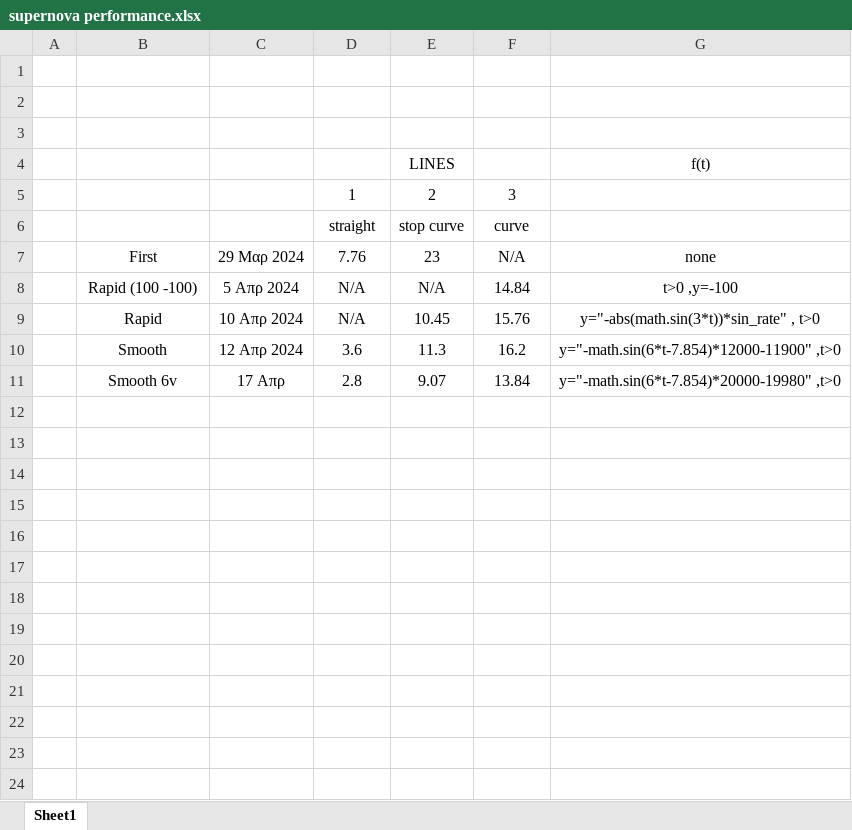
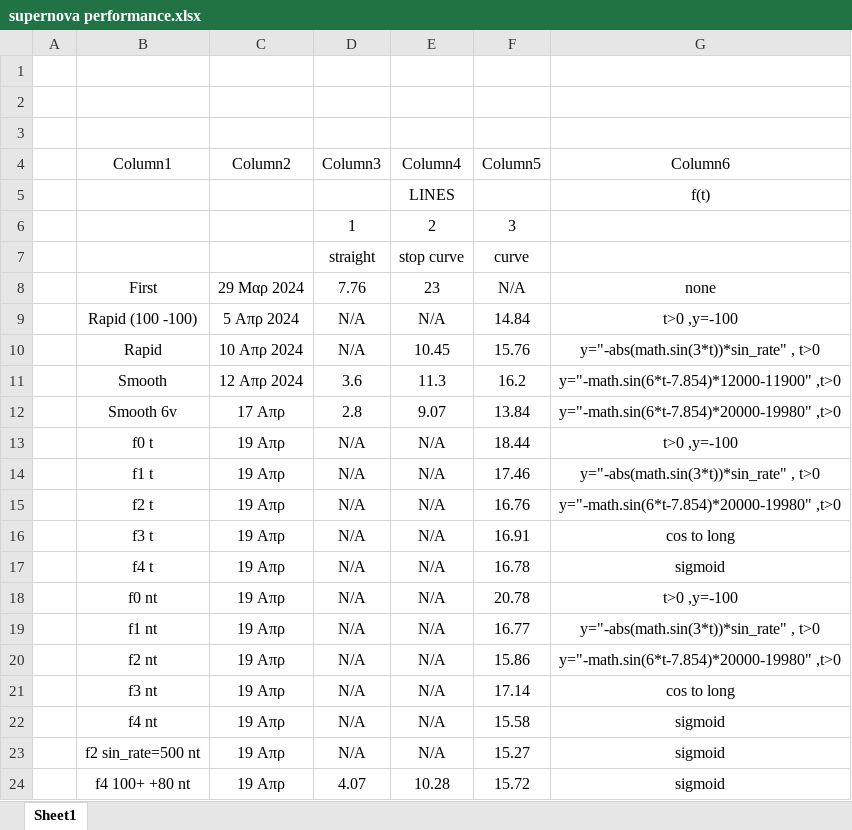
Before and after one commit to Xaristrike/Supernova, an Excel workbook: supernova performance.xlsx, sheet Sheet1, drawn as a sheet; values as stored, in another font and other column widths than the file's, no borders; table styles not drawn; the diff names each change by its address in the sheet, - before the commit and + after, or states it on an @@ line.

Commit message:
Add files via upload

```diff
--- a/supernova performance.xlsx (sheet Sheet1)
+++ b/supernova performance.xlsx (sheet Sheet1)
+row 4:  | Column1 | Column2 | Column3 | Column4 | Column5 | Column6
+row 13:  | f0 t | 19 Απρ | N/A | N/A | 18.44 | t>0 ,y=-100
+row 14:  | f1 t | 19 Απρ | N/A | N/A | 17.46 | y="-abs(math.sin(3*t))*sin_rate" , t>0
+row 15:  | f2 t | 19 Απρ | N/A | N/A | 16.76 | y="-math.sin(6*t-7.854)*20000-19980" ,t>0
+row 16:  | f3 t | 19 Απρ | N/A | N/A | 16.91 | cos to long
+row 17:  | f4 t | 19 Απρ | N/A | N/A | 16.78 | sigmoid
+row 18:  | f0 nt | 19 Απρ | N/A | N/A | 20.78 | t>0 ,y=-100
+row 19:  | f1 nt | 19 Απρ | N/A | N/A | 16.77 | y="-abs(math.sin(3*t))*sin_rate" , t>0
+row 20:  | f2 nt | 19 Απρ | N/A | N/A | 15.86 | y="-math.sin(6*t-7.854)*20000-19980" ,t>0
+row 21:  | f3 nt | 19 Απρ | N/A | N/A | 17.14 | cos to long
+row 22:  | f4 nt | 19 Απρ | N/A | N/A | 15.58 | sigmoid
+row 23:  | f2 sin_rate=500 nt | 19 Απρ | N/A | N/A | 15.27 | sigmoid
+row 24:  | f4 100+ +80 nt | 19 Απρ | 4.07 | 10.28 | 15.72 | sigmoid
```
